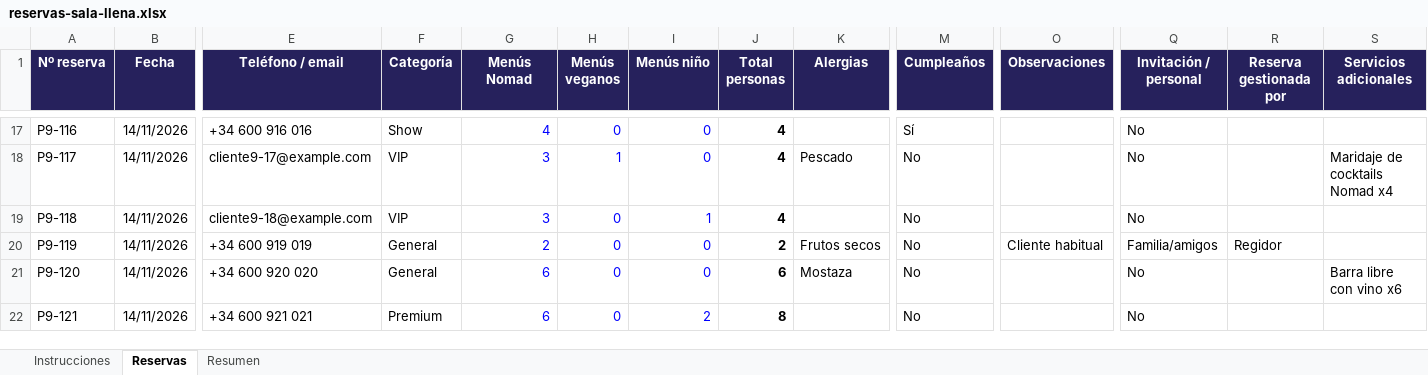
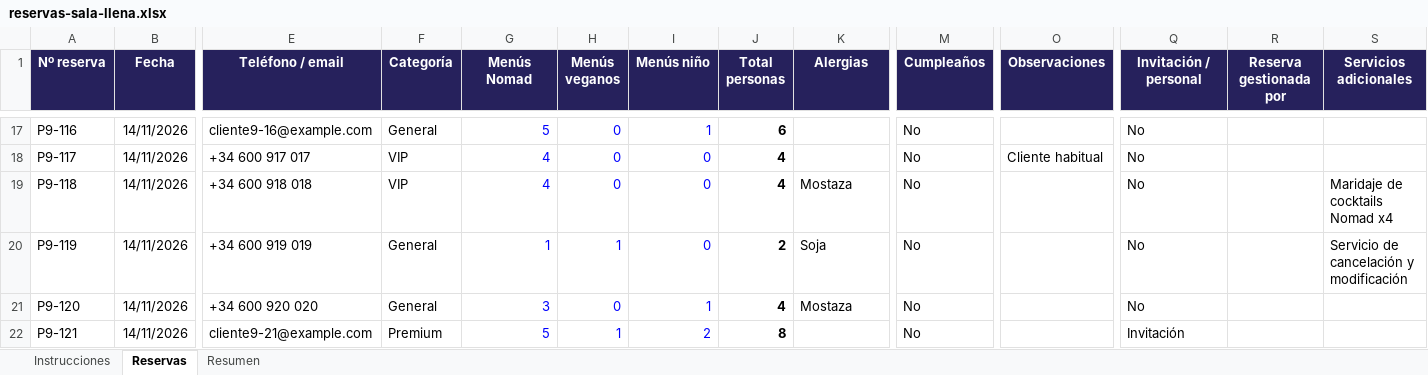
Before and after one commit to victorgarciaroman95/sitting_eventos, an Excel workbook: ejemplos/reservas-sala-llena.xlsx, sheet Reservas, drawn as a sheet; only a part is shown, gaps mark what is left out; values as stored, in another font and other column widths than the file's, no borders; charts and pictures not drawn; the diff covers the shown part only; the diff names each change by its address in the sheet, - before the commit and + after, or states it on an @@ line.

```diff
--- a/ejemplos/reservas-sala-llena.xlsx (sheet Reservas)
+++ b/ejemplos/reservas-sala-llena.xlsx (sheet Reservas)
-E17 (Teléfono / email): +34 600 916 016
+E17 (Teléfono / email): cliente9-16@example.com
-F17 (Categoría): Show
+F17 (Categoría): General
-G17 (Menús Nomad): 4
+G17 (Menús Nomad): 5
-I17 (Menús niño): 0
+I17 (Menús niño): 1
-J17 (Total personas): 4
+J17 (Total personas): 6
-M17 (Cumpleaños): Sí
+M17 (Cumpleaños): No
-E18 (Teléfono / email): cliente9-17@example.com
+E18 (Teléfono / email): +34 600 917 017
-G18:G19 (Menús Nomad): 3
+G18:G19 (Menús Nomad): 4
-H18 (Menús veganos): 1
+H18 (Menús veganos): 0
-K18 (Alergias): Pescado
+K18 (Alergias): (empty)
-O18 (Observaciones): (empty)
+O18 (Observaciones): Cliente habitual
-S18 (Servicios adicionales): Maridaje de cocktails Nomad x4
+S18 (Servicios adicionales): (empty)
-E19 (Teléfono / email): cliente9-18@example.com
+E19 (Teléfono / email): +34 600 918 018
-I19 (Menús niño): 1
+I19 (Menús niño): 0
-K19 (Alergias): (empty)
+K19 (Alergias): Mostaza
-S19 (Servicios adicionales): (empty)
+S19 (Servicios adicionales): Maridaje de cocktails Nomad x4
-G20 (Menús Nomad): 2
+G20 (Menús Nomad): 1
-H20 (Menús veganos): 0
+H20 (Menús veganos): 1
-K20 (Alergias): Frutos secos
+K20 (Alergias): Soja
-O20 (Observaciones): Cliente habitual
+O20 (Observaciones): (empty)
-Q20 (Invitación / personal): Familia/amigos
+Q20 (Invitación / personal): No
-R20 (Reserva gestionada por): Regidor
+R20 (Reserva gestionada por): (empty)
-S20 (Servicios adicionales): (empty)
+S20 (Servicios adicionales): Servicio de cancelación y modificación
-G21 (Menús Nomad): 6
+G21 (Menús Nomad): 3
-I21 (Menús niño): 0
+I21 (Menús niño): 1
-J21 (Total personas): 6
+J21 (Total personas): 4
-S21 (Servicios adicionales): Barra libre con vino x6
+S21 (Servicios adicionales): (empty)
-E22 (Teléfono / email): +34 600 921 021
+E22 (Teléfono / email): cliente9-21@example.com
-G22 (Menús Nomad): 6
+G22 (Menús Nomad): 5
-H22 (Menús veganos): 0
+H22 (Menús veganos): 1
-Q22 (Invitación / personal): No
+Q22 (Invitación / personal): Invitación
```
Also changed, not shown: 1 added row and 424 edited cells elsewhere in this sheet, sheet Resumen, formulas that keep their value, ejemplos/reservas-prueba-2.xlsx, ejemplos/reservas-prueba-3.xlsx, 2 other files.
